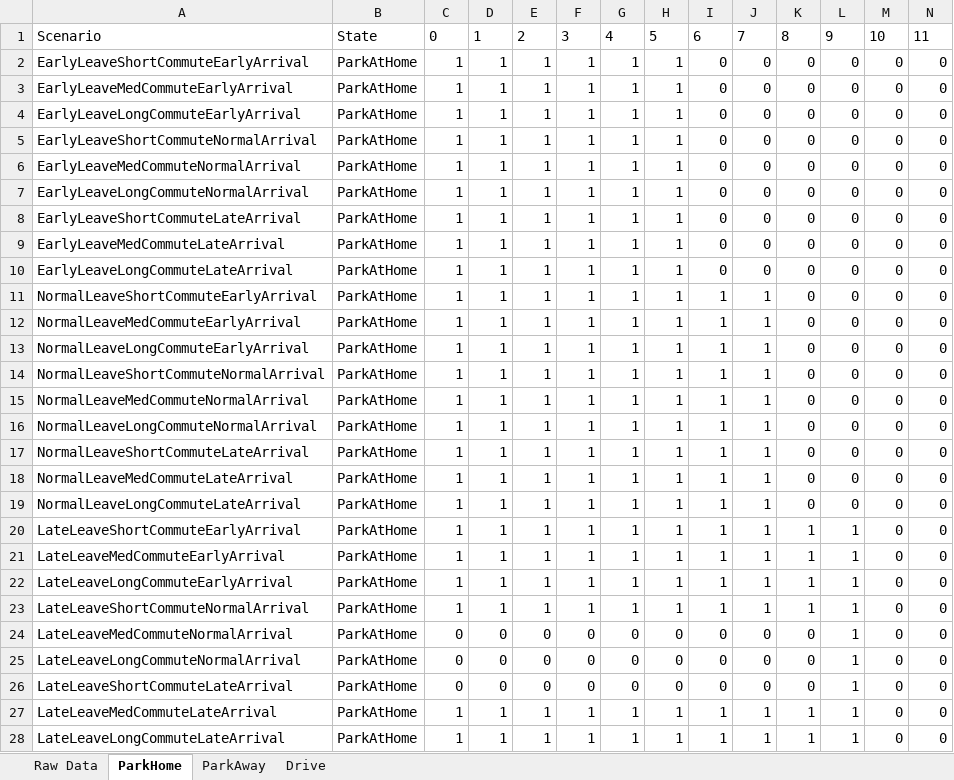
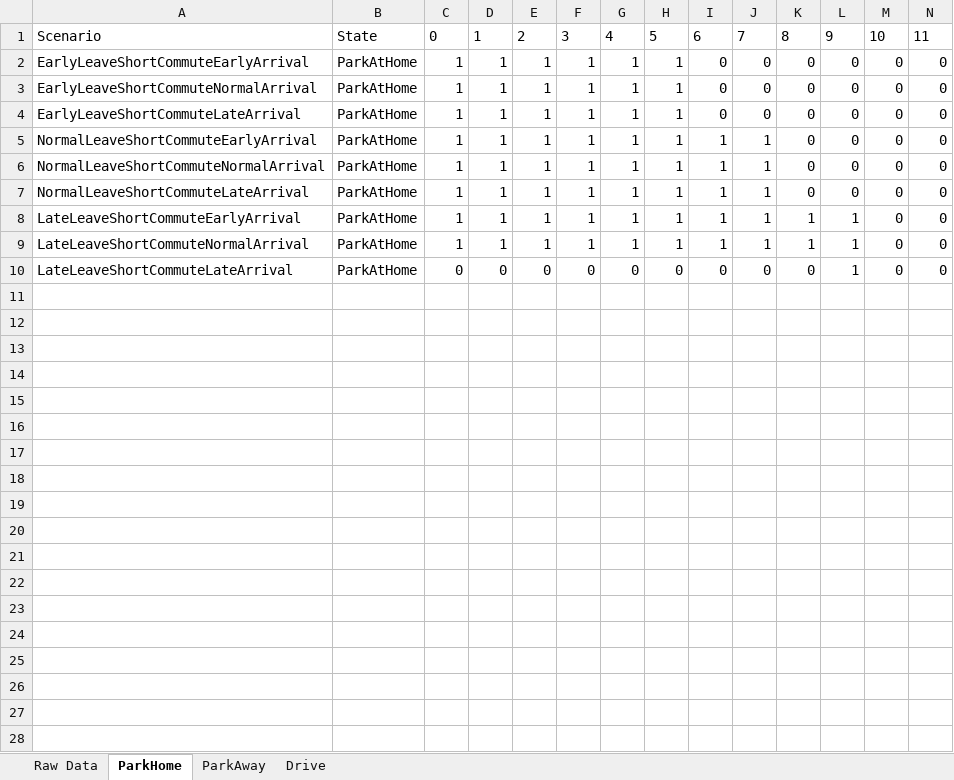
Before and after one commit to garagonc/optimization-examples, an Excel workbook: Optimization Models/stochastic_optimization/stochastic_programming/Likely2HappenScenarios.xlsx, sheet ParkHome, drawn as a sheet; only a part is shown; values as stored, in another font and other column widths than the file's, no borders; rows hold the shown columns only; the diff names each change by its address in the sheet, - before the commit and + after, or states it on an @@ line.

```diff
--- a/Optimization Models/stochastic_optimization/stochastic_programming/Likely2HappenScenarios.xlsx (sheet ParkHome)
+++ b/Optimization Models/stochastic_optimization/stochastic_programming/Likely2HappenScenarios.xlsx (sheet ParkHome)
-row 3: EarlyLeaveMedCommuteEarlyArrival | ParkAtHome | 1 | 1 | 1 | 1 | 1 | 1 | 0 | 0 | 0 | 0 | 0 | 0
-row 4: EarlyLeaveLongCommuteEarlyArrival | ParkAtHome | 1 | 1 | 1 | 1 | 1 | 1 | 0 | 0 | 0 | 0 | 0 | 0
-row 6: EarlyLeaveMedCommuteNormalArrival | ParkAtHome | 1 | 1 | 1 | 1 | 1 | 1 | 0 | 0 | 0 | 0 | 0 | 0
-row 7: EarlyLeaveLongCommuteNormalArrival | ParkAtHome | 1 | 1 | 1 | 1 | 1 | 1 | 0 | 0 | 0 | 0 | 0 | 0
-row 9: EarlyLeaveMedCommuteLateArrival | ParkAtHome | 1 | 1 | 1 | 1 | 1 | 1 | 0 | 0 | 0 | 0 | 0 | 0
-row 10: EarlyLeaveLongCommuteLateArrival | ParkAtHome | 1 | 1 | 1 | 1 | 1 | 1 | 0 | 0 | 0 | 0 | 0 | 0
-row 12: NormalLeaveMedCommuteEarlyArrival | ParkAtHome | 1 | 1 | 1 | 1 | 1 | 1 | 1 | 1 | 0 | 0 | 0 | 0
-row 13: NormalLeaveLongCommuteEarlyArrival | ParkAtHome | 1 | 1 | 1 | 1 | 1 | 1 | 1 | 1 | 0 | 0 | 0 | 0
-row 15: NormalLeaveMedCommuteNormalArrival | ParkAtHome | 1 | 1 | 1 | 1 | 1 | 1 | 1 | 1 | 0 | 0 | 0 | 0
-row 16: NormalLeaveLongCommuteNormalArrival | ParkAtHome | 1 | 1 | 1 | 1 | 1 | 1 | 1 | 1 | 0 | 0 | 0 | 0
-row 18: NormalLeaveMedCommuteLateArrival | ParkAtHome | 1 | 1 | 1 | 1 | 1 | 1 | 1 | 1 | 0 | 0 | 0 | 0
-row 19: NormalLeaveLongCommuteLateArrival | ParkAtHome | 1 | 1 | 1 | 1 | 1 | 1 | 1 | 1 | 0 | 0 | 0 | 0
-row 21: LateLeaveMedCommuteEarlyArrival | ParkAtHome | 1 | 1 | 1 | 1 | 1 | 1 | 1 | 1 | 1 | 1 | 0 | 0
-row 22: LateLeaveLongCommuteEarlyArrival | ParkAtHome | 1 | 1 | 1 | 1 | 1 | 1 | 1 | 1 | 1 | 1 | 0 | 0
-row 24: LateLeaveMedCommuteNormalArrival | ParkAtHome | 0 | 0 | 0 | 0 | 0 | 0 | 0 | 0 | 0 | 1 | 0 | 0
-row 25: LateLeaveLongCommuteNormalArrival | ParkAtHome | 0 | 0 | 0 | 0 | 0 | 0 | 0 | 0 | 0 | 1 | 0 | 0
-row 27: LateLeaveMedCommuteLateArrival | ParkAtHome | 1 | 1 | 1 | 1 | 1 | 1 | 1 | 1 | 1 | 1 | 0 | 0
-row 28: LateLeaveLongCommuteLateArrival | ParkAtHome | 1 | 1 | 1 | 1 | 1 | 1 | 1 | 1 | 1 | 1 | 0 | 0
```
Also changed, not shown: sheet ParkAway, sheet Drive.
